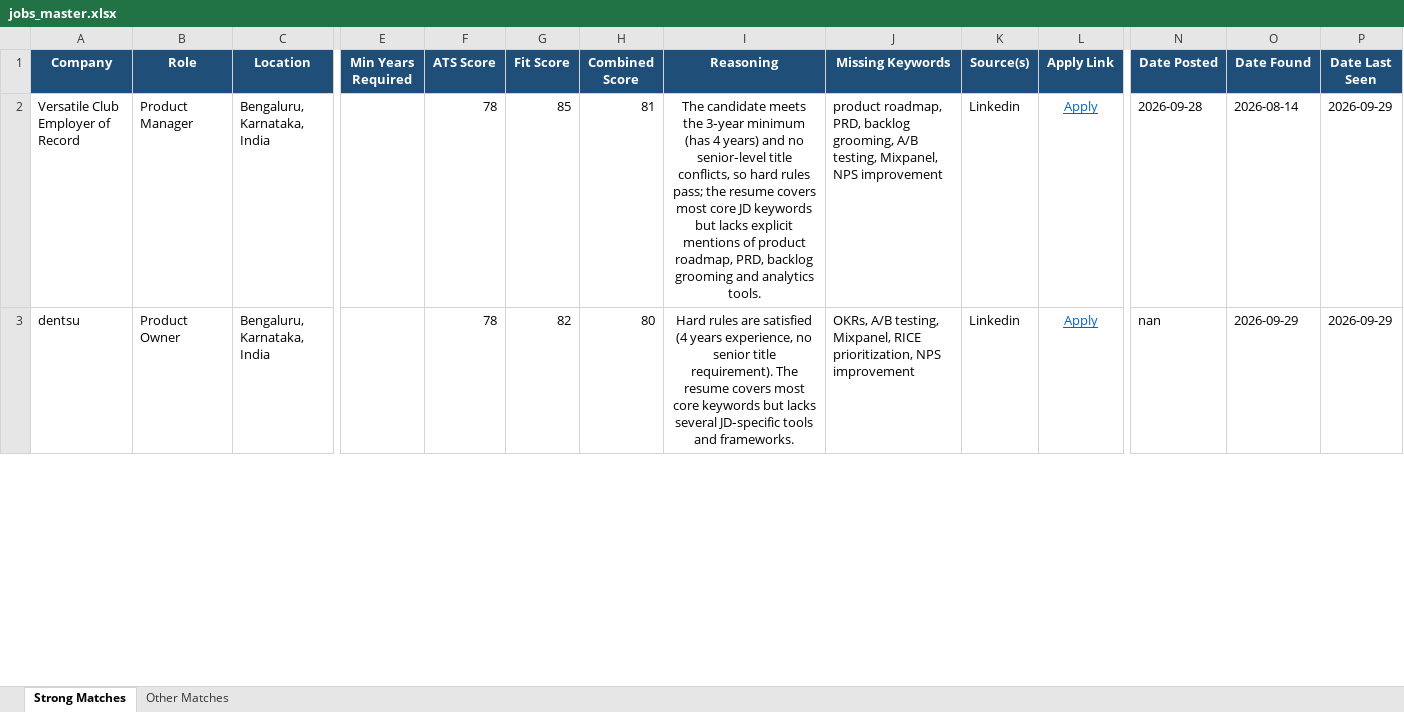
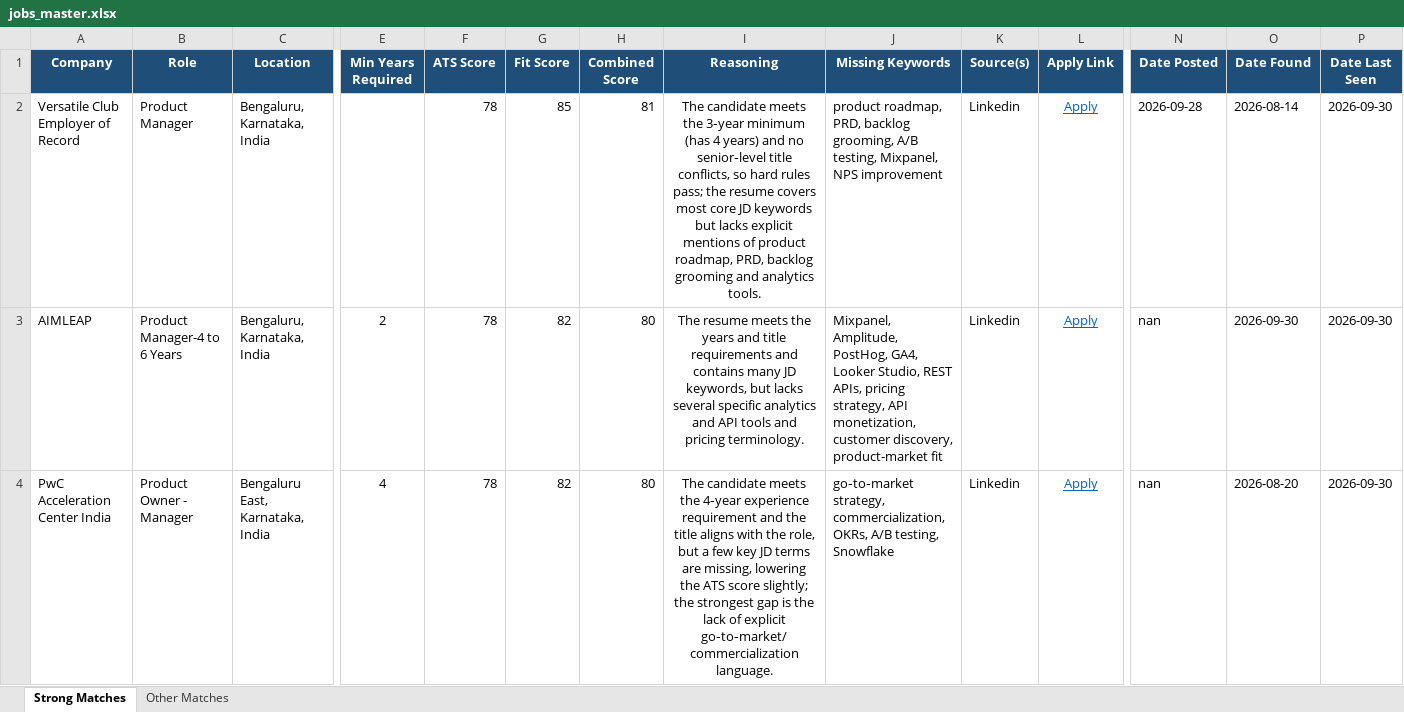
Before and after one commit to anirbanp19/Job-Tracker, an Excel workbook: output/jobs_master.xlsx, sheet Strong Matches, drawn as a sheet; only a part is shown, gaps mark what is left out; values as stored, in another font and other column widths than the file's, no borders; rows hold the shown columns only; the diff covers the shown part only; the diff names each change by its address in the sheet, - before the commit and + after, or states it on an @@ line.

```diff
--- a/output/jobs_master.xlsx (sheet Strong Matches)
+++ b/output/jobs_master.xlsx (sheet Strong Matches)
-P2:P3 (Date Last Seen): 2026-09-29
+P2:P3 (Date Last Seen): 2026-09-30
-A3 (Company): dentsu
+A3 (Company): AIMLEAP
-B3 (Role): Product Owner
+B3 (Role): Product Manager-4 to 6 Years
-E3 (Min Years Required): (empty)
+E3 (Min Years Required): 2
-I3 (Reasoning): Hard rules are satisfied (4 years experience, no senior title requirement). The resume covers most core keywords but lacks several JD‑specific tools and frameworks.
+I3 (Reasoning): The resume meets the years and title requirements and contains many JD keywords, but lacks several specific analytics and API tools and pricing terminology.
-J3 (Missing Keywords): OKRs, A/B testing, Mixpanel, RICE prioritization, NPS improvement
+J3 (Missing Keywords): Mixpanel, Amplitude, PostHog, GA4, Looker Studio, REST APIs, pricing strategy, API monetization, customer discovery, product-market fit
-O3 (Date Found): 2026-09-29
+O3 (Date Found): 2026-09-30
+row 4: PwC Acceleration Center India | Product Owner - Manager | Bengaluru East, Karnataka, India | 4 | 78 | 82 | 80 | The candidate meets the 4‑year experience requirement and the title aligns with the role, but a few key JD terms are missing, lowering the ATS score slightly; the strongest gap is the lack of explicit go‑to‑market/commercialization language. | go‑to‑market strategy, commercialization, OKRs, A/B testing, Snowflake | Linkedin | Apply | nan | 2026-08-20 | 2026-09-30
```
Also changed, not shown: 2 added rows, 2 removed rows and 36 edited cells elsewhere in this sheet, sheet Other Matches, 1 other file.
